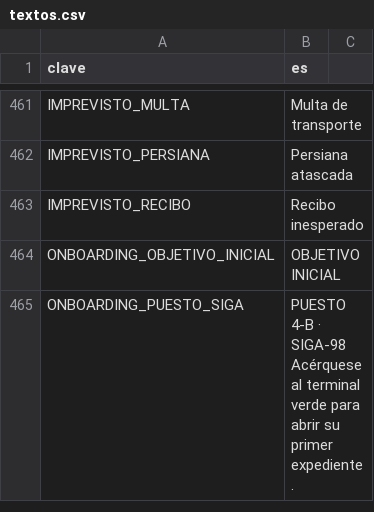
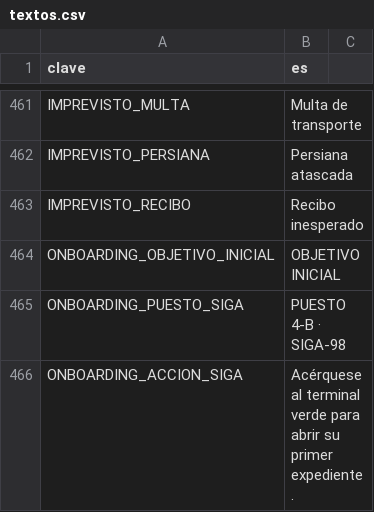
Before and after one commit to EspacioKoop/expediente-legado, a CSV file: godot/datos/textos.csv, drawn as a sheet; only a part is shown, gaps mark what is left out.

Commit message:
data(272): separar puesto y acción del onboarding

```diff
--- a/godot/datos/textos.csv
+++ b/godot/datos/textos.csv
@@ -465,3 +465,3 @@ IMPREVISTO_RECIBO,Recibo inesperado
 ONBOARDING_OBJETIVO_INICIAL,OBJETIVO INICIAL
-ONBOARDING_PUESTO_SIGA,"PUESTO 4-B · SIGA-98
-Acérquese al terminal verde para abrir su primer expediente."
+ONBOARDING_PUESTO_SIGA,PUESTO 4-B · SIGA-98
+ONBOARDING_ACCION_SIGA,Acérquese al terminal verde para abrir su primer expediente.
```
